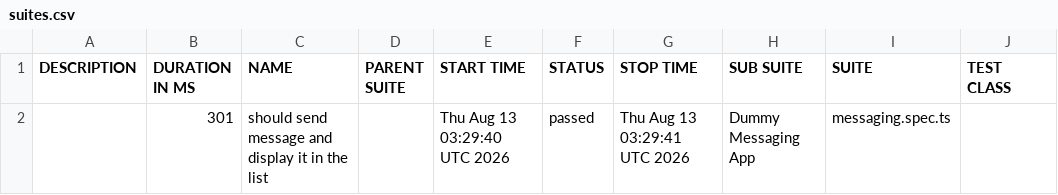
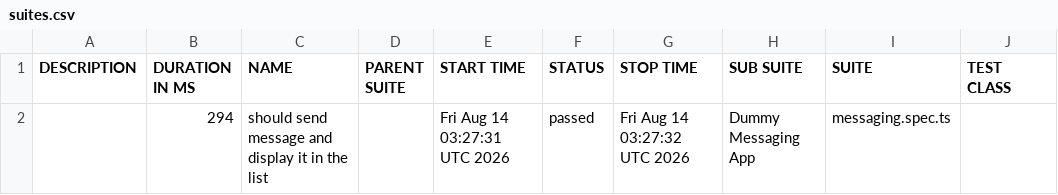
Before and after one commit to axelforce/dummyMessage, a CSV file: data/suites.csv, drawn as a sheet; only a part is shown; the diff names each change by its address in the sheet, - before the commit and + after, or states it on an @@ line.

```diff
--- a/data/suites.csv
+++ b/data/suites.csv
-B2 (DURATION IN MS): 301
+B2 (DURATION IN MS): 294
-E2 (START TIME): Thu Aug 13 03:29:40 UTC 2026
+E2 (START TIME): Fri Aug 14 03:27:31 UTC 2026
-G2 (STOP TIME): Thu Aug 13 03:29:41 UTC 2026
+G2 (STOP TIME): Fri Aug 14 03:27:32 UTC 2026
```
Also changed, not shown: 16 other files.
